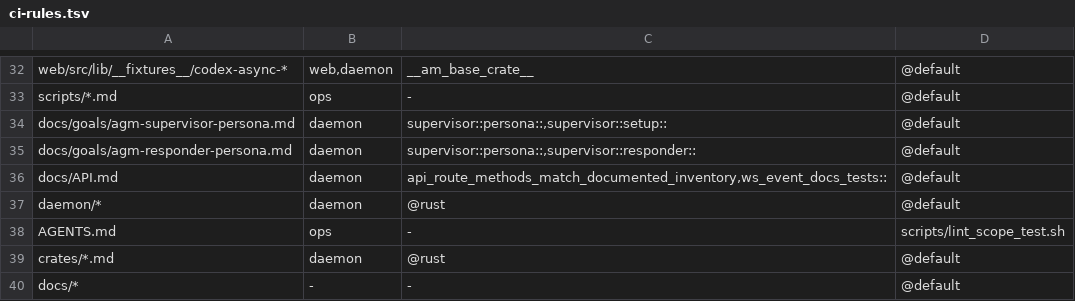
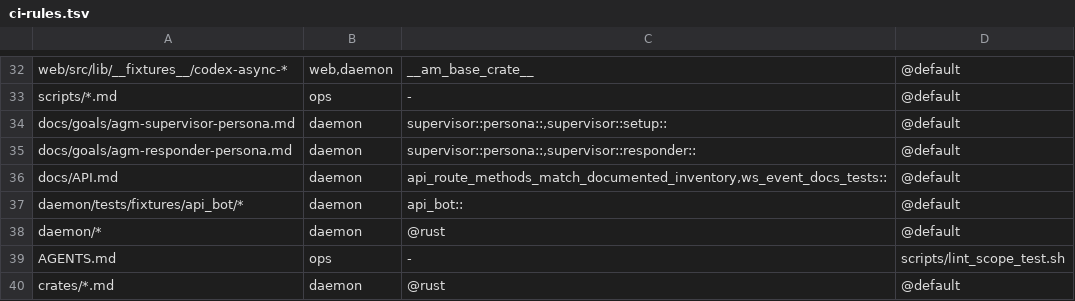
Before and after one commit to Eden-Sun/agents-manager, a TSV file: scripts/ci-rules.tsv, drawn as a sheet; only a part is shown, gaps mark what is left out; the shorter side is filled out with more unchanged rows; the diff names each change by its address in the sheet, - before the commit and + after, or states it on an @@ line.

Commit message:
feat(daemon): claude-api 被拒回應 fixture 迴歸庫與使用者可見失敗原因
- 新增 api_bot_rejected_responses 表儲存去識別化被拒回應（不存訊息內文與工具參數），保留上限每 bot 200 筆與清理
- 提供 scripts/export-api-bot-fixtures.py 匯出 fixture，並以真實 compaction 與 cache_creation 案例建立迴歸測試
- API bot 回應無法驗證時帶出具體原因並轉換為中文失敗原因顯示給使用者

```diff
--- a/scripts/ci-rules.tsv
+++ b/scripts/ci-rules.tsv
+row 37: daemon/tests/fixtures/api_bot/* | daemon | api_bot:: | @default
```
Also changed, not shown: 16 other files.
